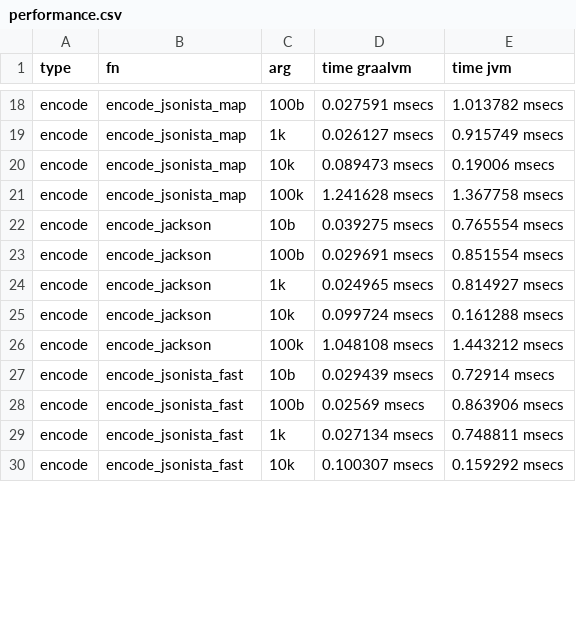
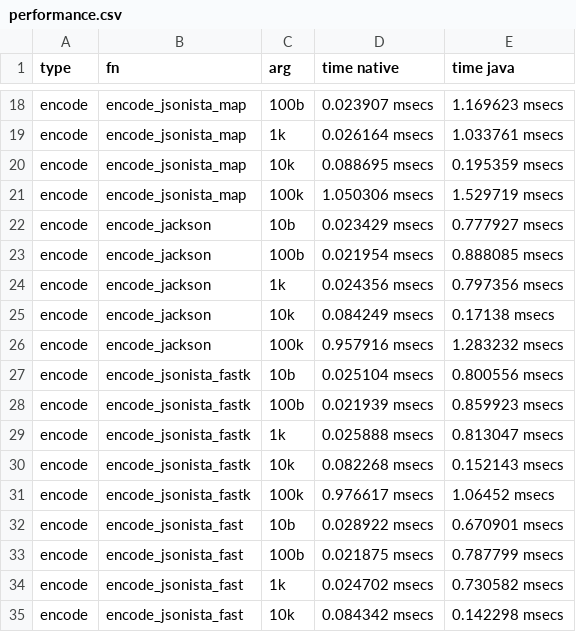
Before and after one commit to rafaeldelboni/jsonista-performance-graalvm, a CSV file: performance.csv, drawn as a sheet; only a part is shown, gaps mark what is left out; addresses are those after the commit; the diff covers the shown part only; the diff names each change by its address in the sheet, - before the commit and + after, or states it on an @@ line.

```diff
--- a/performance.csv
+++ b/performance.csv
-D1: time graalvm
+D1: time native
-E1: time jvm
+E1: time java
-D18 (time native): 0.027591 msecs
+D18 (time native): 0.023907 msecs
-E18 (time java): 1.013782 msecs
+E18 (time java): 1.169623 msecs
-D19 (time native): 0.026127 msecs
+D19 (time native): 0.026164 msecs
-E19 (time java): 0.915749 msecs
+E19 (time java): 1.033761 msecs
-D20 (time native): 0.089473 msecs
+D20 (time native): 0.088695 msecs
-E20 (time java): 0.19006 msecs
+E20 (time java): 0.195359 msecs
-D21 (time native): 1.241628 msecs
+D21 (time native): 1.050306 msecs
-E21 (time java): 1.367758 msecs
+E21 (time java): 1.529719 msecs
-D22 (time native): 0.039275 msecs
+D22 (time native): 0.023429 msecs
-E22 (time java): 0.765554 msecs
+E22 (time java): 0.777927 msecs
-D23 (time native): 0.029691 msecs
+D23 (time native): 0.021954 msecs
-E23 (time java): 0.851554 msecs
+E23 (time java): 0.888085 msecs
-D24 (time native): 0.024965 msecs
+D24 (time native): 0.024356 msecs
-E24 (time java): 0.814927 msecs
+E24 (time java): 0.797356 msecs
-D25 (time native): 0.099724 msecs
+D25 (time native): 0.084249 msecs
-E25 (time java): 0.161288 msecs
+E25 (time java): 0.17138 msecs
-D26 (time native): 1.048108 msecs
+D26 (time native): 0.957916 msecs
-E26 (time java): 1.443212 msecs
+E26 (time java): 1.283232 msecs
+row 27: encode | encode_jsonista_fastk | 10b | 0.025104 msecs | 0.800556 msecs
+row 28: encode | encode_jsonista_fastk | 100b | 0.021939 msecs | 0.859923 msecs
+row 29: encode | encode_jsonista_fastk | 1k | 0.025888 msecs | 0.813047 msecs
+row 30: encode | encode_jsonista_fastk | 10k | 0.082268 msecs | 0.152143 msecs
+row 31: encode | encode_jsonista_fastk | 100k | 0.976617 msecs | 1.06452 msecs
-D32 (time native): 0.029439 msecs
+D32 (time native): 0.028922 msecs
-E32 (time java): 0.72914 msecs
+E32 (time java): 0.670901 msecs
-D33 (time native): 0.02569 msecs
+D33 (time native): 0.021875 msecs
-E33 (time java): 0.863906 msecs
+E33 (time java): 0.787799 msecs
-D34 (time native): 0.027134 msecs
+D34 (time native): 0.024702 msecs
-E34 (time java): 0.748811 msecs
+E34 (time java): 0.730582 msecs
-D35 (time native): 0.100307 msecs
+D35 (time native): 0.084342 msecs
-E35 (time java): 0.159292 msecs
+E35 (time java): 0.142298 msecs
```
Also changed, not shown: 5 added rows and 94 edited cells elsewhere in this file, 4 other files.
